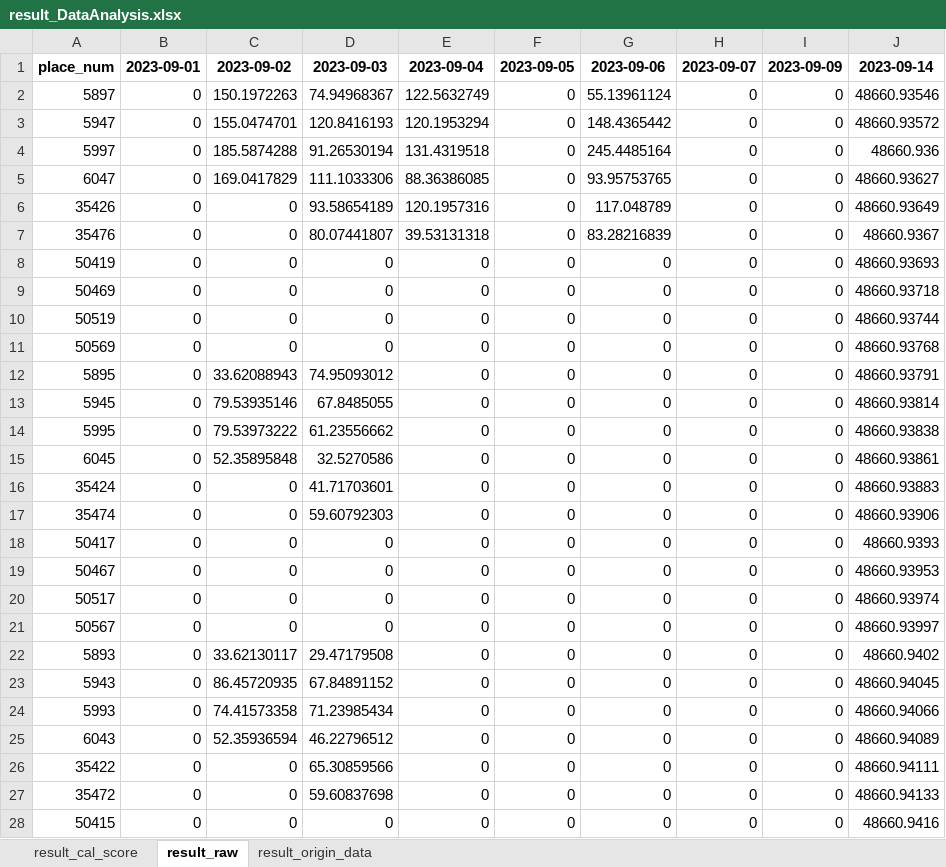
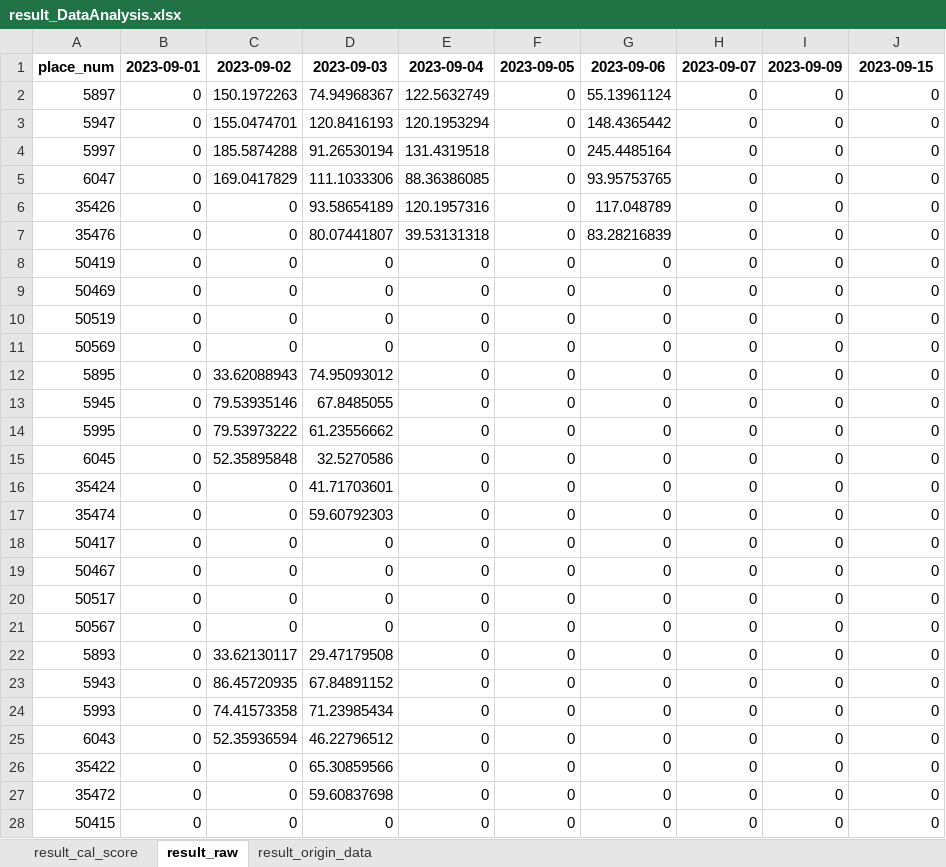
Before and after one commit to hikergoo/hikergoo.github.io, an Excel workbook: assets/data/result_DataAnalysis.xlsx, sheet result_raw, drawn as a sheet; only a part is shown; values as stored, in another font and other column widths than the file's, no borders; the diff covers the shown part only; the diff names each change by its address in the sheet, - before the commit and + after, or states it on an @@ line.

```diff
--- a/assets/data/result_DataAnalysis.xlsx (sheet result_raw)
+++ b/assets/data/result_DataAnalysis.xlsx (sheet result_raw)
-J1: 2023-09-14
+J1: 2023-09-15
-J2: 48660.93546
+J2: 0
-J3: 48660.93572
+J3: 0
-J4: 48660.936
+J4: 0
-J5: 48660.93627
+J5: 0
-J6: 48660.93649
+J6: 0
-J7: 48660.9367
+J7: 0
-J8: 48660.93693
+J8: 0
-J9: 48660.93718
+J9: 0
-J10: 48660.93744
+J10: 0
-J11: 48660.93768
+J11: 0
-J12: 48660.93791
+J12: 0
-J13: 48660.93814
+J13: 0
-J14: 48660.93838
+J14: 0
-J15: 48660.93861
+J15: 0
-J16: 48660.93883
+J16: 0
-J17: 48660.93906
+J17: 0
-J18: 48660.9393
+J18: 0
-J19: 48660.93953
+J19: 0
-J20: 48660.93974
+J20: 0
-J21: 48660.93997
+J21: 0
-J22: 48660.9402
+J22: 0
-J23: 48660.94045
+J23: 0
-J24: 48660.94066
+J24: 0
-J25: 48660.94089
+J25: 0
-J26: 48660.94111
+J26: 0
-J27: 48660.94133
+J27: 0
-J28: 48660.9416
+J28: 0
```
Also changed, not shown: 113 edited cells elsewhere in this sheet, sheet result_cal_score, sheet result_origin_data, 2 other files.
